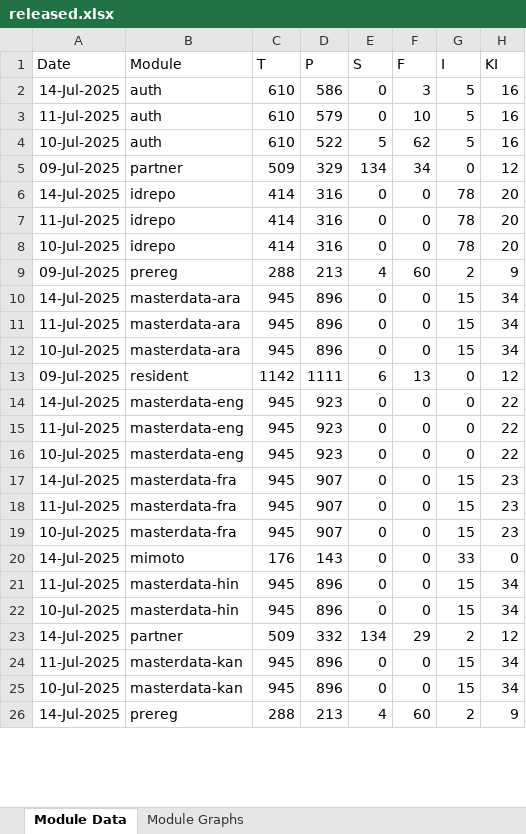
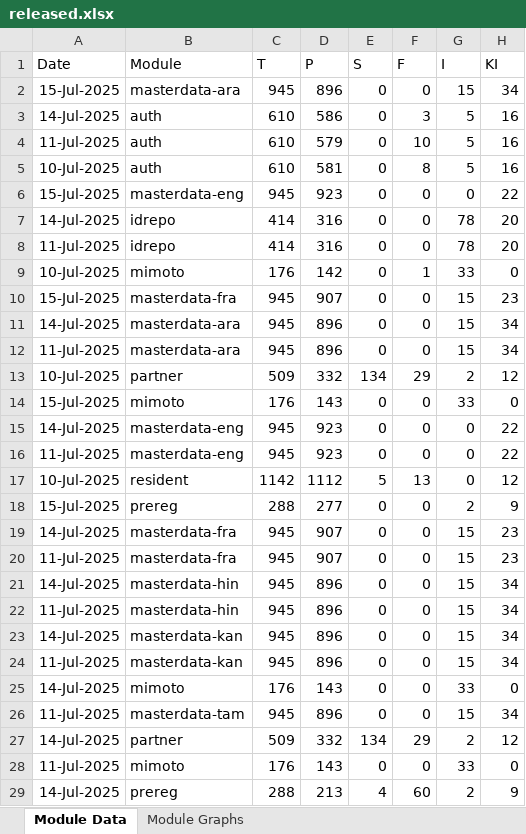
Before and after one commit to mosip/mosip-labs, an Excel workbook: minio-report-tracker/xlxs/released.xlsx, sheet Module Data, drawn as a sheet; only a part is shown; values as stored, in another font and other column widths than the file's, no borders; removed rows and columns are numbered as before the commit, all else as after; the diff covers the shown part only; the diff names each change by its address in the sheet, - before the commit and + after, or states it on an @@ line.

```diff
--- a/minio-report-tracker/xlxs/released.xlsx (sheet Module Data)
+++ b/minio-report-tracker/xlxs/released.xlsx (sheet Module Data)
+row 2: 15-Jul-2025 | masterdata-ara | 945 | 896 | 0 | 0 | 15 | 34
-D5 (P): 522
+D5 (P): 581
-E5 (S): 5
+E5 (S): 0
-F5 (F): 62
+F5 (F): 8
-row 5: 09-Jul-2025 | partner | 509 | 329 | 134 | 34 | 0 | 12
+row 6: 15-Jul-2025 | masterdata-eng | 945 | 923 | 0 | 0 | 0 | 22
-row 8: 10-Jul-2025 | idrepo | 414 | 316 | 0 | 0 | 78 | 20
-row 9: 09-Jul-2025 | prereg | 288 | 213 | 4 | 60 | 2 | 9
+row 9: 10-Jul-2025 | mimoto | 176 | 142 | 0 | 1 | 33 | 0
+row 10: 15-Jul-2025 | masterdata-fra | 945 | 907 | 0 | 0 | 15 | 23
-row 12: 10-Jul-2025 | masterdata-ara | 945 | 896 | 0 | 0 | 15 | 34
-row 13: 09-Jul-2025 | resident | 1142 | 1111 | 6 | 13 | 0 | 12
@@ row 33 moved to row 13: 10-Jul-2025 @@
+row 14: 15-Jul-2025 | mimoto | 176 | 143 | 0 | 0 | 33 | 0
-row 16: 10-Jul-2025 | masterdata-eng | 945 | 923 | 0 | 0 | 0 | 22
@@ row 37 moved to row 17: 10-Jul-2025 @@
+row 18: 15-Jul-2025 | prereg | 288 | 277 | 0 | 0 | 2 | 9
+row 21: 14-Jul-2025 | masterdata-hin | 945 | 896 | 0 | 0 | 15 | 34
@@ row 21 moved to row 22: 11-Jul-2025 @@
-A23 (Date): 10-Jul-2025
+A23 (Date): 14-Jul-2025
-B23 (Module): masterdata-fra
+B23 (Module): masterdata-kan
-D23 (P): 907
+D23 (P): 896
-H23 (KI): 23
+H23 (KI): 34
-A26 (Date): 10-Jul-2025
+A26 (Date): 11-Jul-2025
-B26 (Module): masterdata-hin
+B26 (Module): masterdata-tam
-row 25: 10-Jul-2025 | masterdata-kan | 945 | 896 | 0 | 0 | 15 | 34
@@ row 30 moved to row 28: 11-Jul-2025 @@
```
Also changed, not shown: 4 removed rows and 1 moved row elsewhere in this sheet, charts or pictures, minio-report-tracker/xlxs/cellbox21.xlsx, minio-report-tracker/xlxs/dev-int.xlsx, 13 other files.
